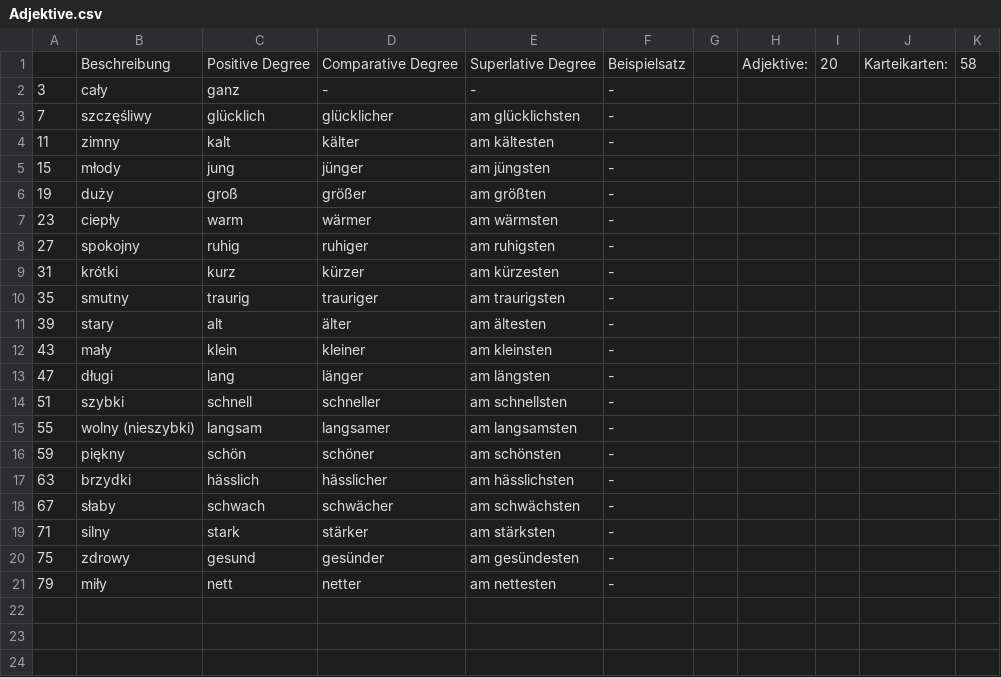
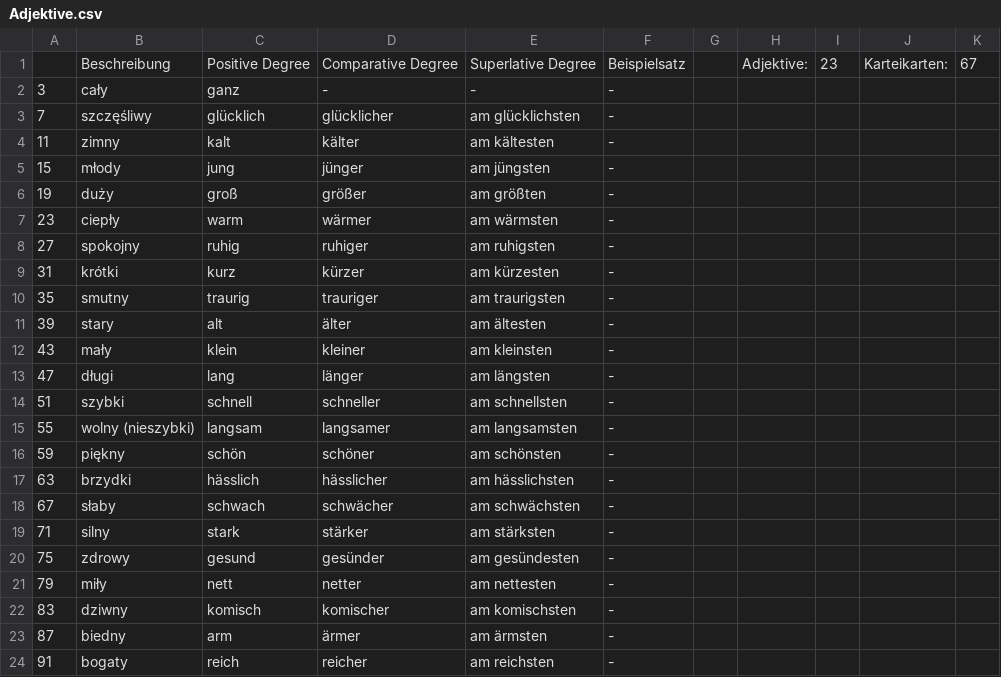
Before and after one commit to Heaven31415/vocabulary-trainer-2, a CSV file: data/Adjektive.csv, drawn as a sheet.

```diff
--- a/data/Adjektive.csv
+++ b/data/Adjektive.csv
@@ -1,2 +1,2 @@
-"","Beschreibung","Positive Degree","Comparative Degree","Superlative Degree","Beispielsatz","","Adjektive:","20","Karteikarten:","58"
+"","Beschreibung","Positive Degree","Comparative Degree","Superlative Degree","Beispielsatz","","Adjektive:","23","Karteikarten:","67"
 "3","cały","ganz","-","-","-","","","","",""
@@ -21 +21,4 @@
 "79","miły","nett","netter","am nettesten","-","","","","",""
+"83","dziwny","komisch","komischer","am komischsten","-","","","","",""
+"87","biedny","arm","ärmer","am ärmsten","-","","","","",""
+"91","bogaty","reich","reicher","am reichsten","-","","","","",""
```
Also changed, not shown: data/Nomen.csv, 1 other file.
